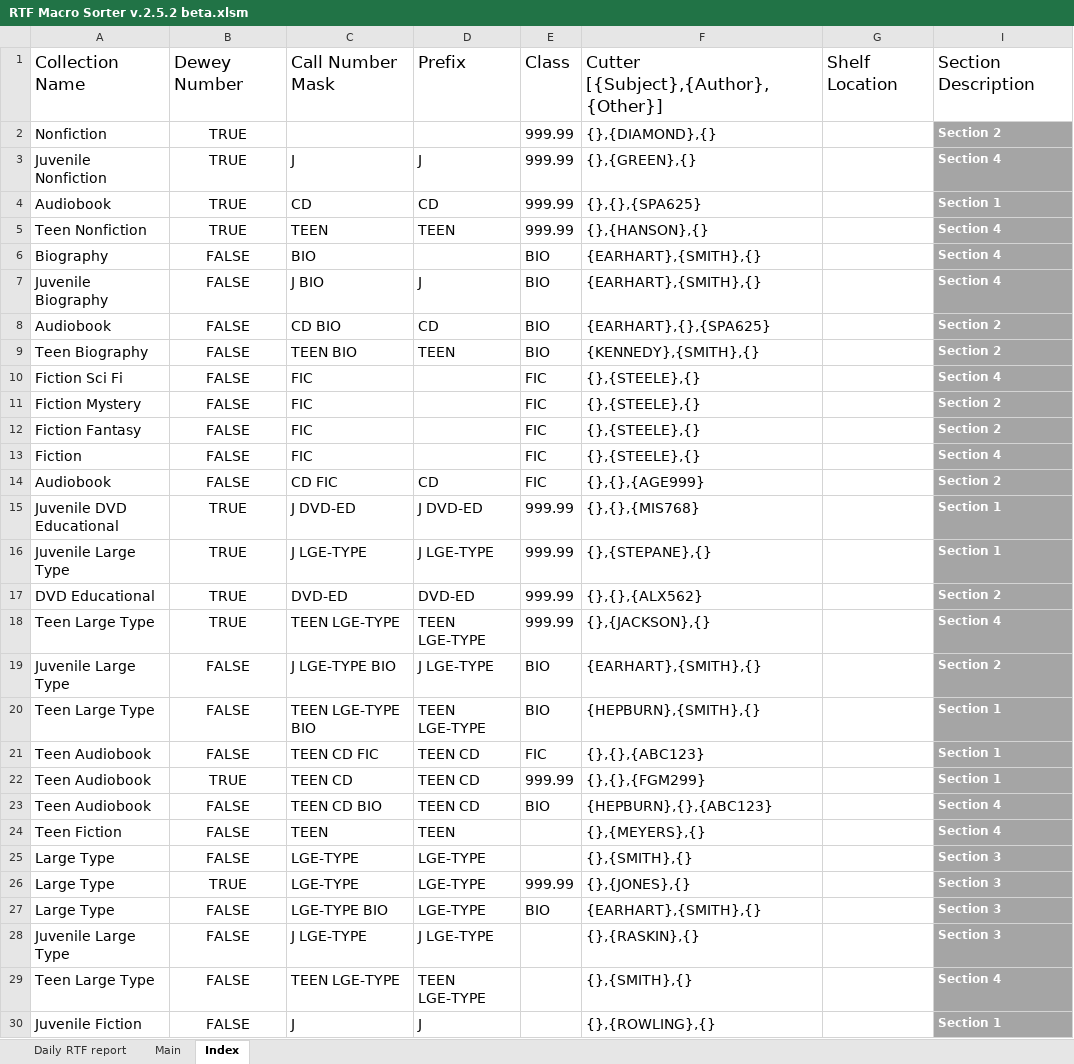
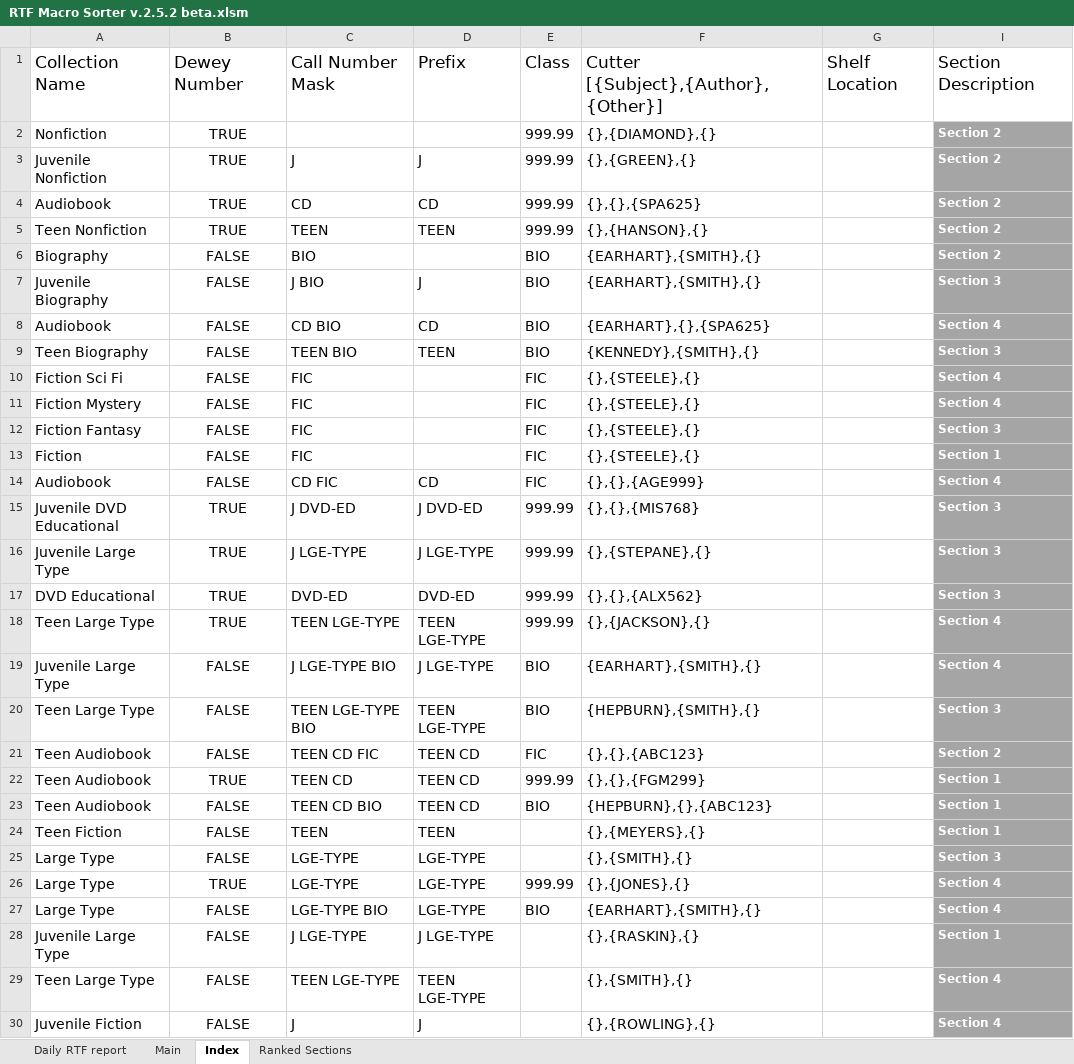
Before and after one commit to bkiltoff/RTFprototypes, an Excel workbook: Macro File/RTF Macro Sorter v.2.5.2 beta.xlsm, sheet Index, drawn as a sheet; only a part is shown; values as stored, in another font and other column widths than the file's, no borders; charts and pictures and conditional formats and table styles not drawn; the diff covers the shown part only; the diff names each change by its address in the sheet, - before the commit and + after, or states it on an @@ line.

```diff
--- a/Macro File/RTF Macro Sorter v.2.5.2 beta.xlsm (sheet Index)
+++ b/Macro File/RTF Macro Sorter v.2.5.2 beta.xlsm (sheet Index)
@@ sheet tab unhidden: Ranked Sections @@
-I3: Section 4
+I3: Section 2
-I4: Section 1
+I4: Section 2
-I5:I6: Section 4
+I5:I6: Section 2
-I7: Section 4
+I7: Section 3
-I8: Section 2
+I8: Section 4
-I9: Section 2
+I9: Section 3
-I11: Section 2
+I11: Section 4
-I12: Section 2
+I12: Section 3
-I13: Section 4
+I13: Section 1
-I14: Section 2
+I14: Section 4
-I15:I16: Section 1
+I15:I16: Section 3
-I17: Section 2
+I17: Section 3
-I19: Section 2
+I19: Section 4
-I20: Section 1
+I20: Section 3
-I21: Section 1
+I21: Section 2
-I23:I24: Section 4
+I23:I24: Section 1
-I26:I27: Section 3
+I26:I27: Section 4
-I28: Section 3
+I28: Section 1
-I30: Section 1
+I30: Section 4
```
Also changed, not shown: 111 edited cells elsewhere in this sheet, charts or pictures.
